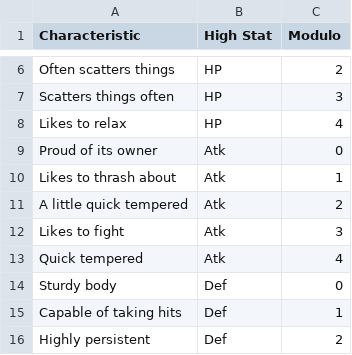
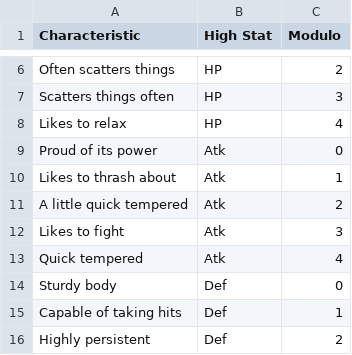
Before and after one commit to lilellia/ivchecker, a CSV file: data/characteristics.csv, drawn as a sheet; only a part is shown, gaps mark what is left out.

```diff
--- a/data/characteristics.csv
+++ b/data/characteristics.csv
@@ -8,3 +8,3 @@ Scatters things often,HP,3
 Likes to relax,HP,4
-Proud of its owner,Atk,0
+Proud of its power,Atk,0
 Likes to thrash about,Atk,1
```
Also changed, not shown: data/basestats.csv, 7 other files.
